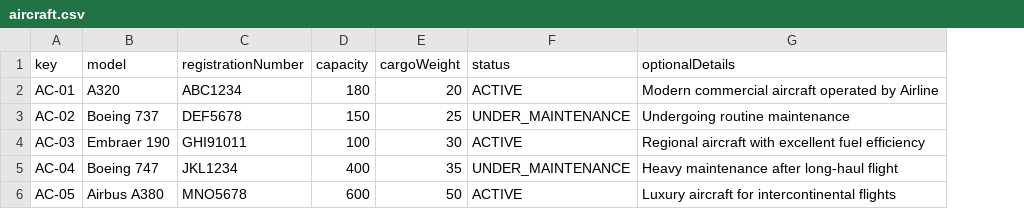
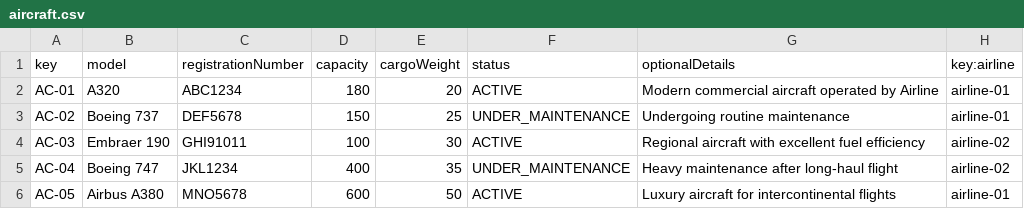
Before and after one commit to manumnzz/DP2-2425-C3-003, a CSV file: src/main/resources/WEB-INF/data/sample/aircraft.csv, drawn as a sheet; the diff names each change by its address in the sheet, - before the commit and + after, or states it on an @@ line.

Commit message:
Operations by Administrators on Aircrafts

```diff
--- a/src/main/resources/WEB-INF/data/sample/aircraft.csv
+++ b/src/main/resources/WEB-INF/data/sample/aircraft.csv
+column H (key:airline), rows 2-6: airline-01 | airline-01 | airline-02 | airline-02 | airline-01
```
